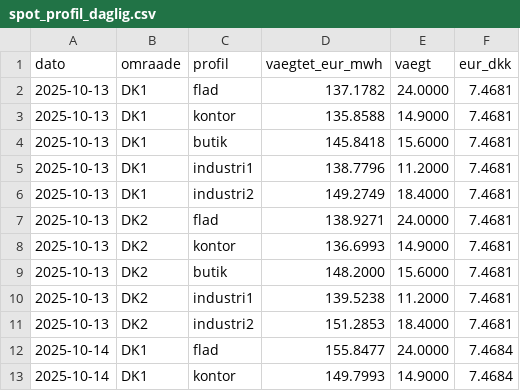
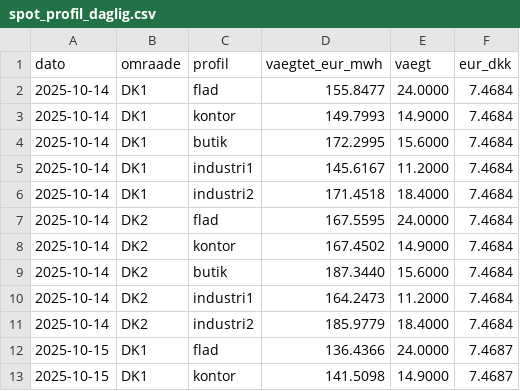
Before and after one commit to fortrin/nordisk-energimarked, a CSV file: data/spot_profil_daglig.csv, drawn as a sheet; only a part is shown; the shorter side is filled out with more unchanged rows; removed rows and columns are numbered as before the commit, all else as after; the diff covers the shown part only; the diff names each change by its address in the sheet, - before the commit and + after, or states it on an @@ line.

```diff
--- a/data/spot_profil_daglig.csv
+++ b/data/spot_profil_daglig.csv
-row 2: 2025-10-13 | DK1 | flad | 137.1782 | 24.0000 | 7.4681
-row 3: 2025-10-13 | DK1 | kontor | 135.8588 | 14.9000 | 7.4681
-row 4: 2025-10-13 | DK1 | butik | 145.8418 | 15.6000 | 7.4681
-row 5: 2025-10-13 | DK1 | industri1 | 138.7796 | 11.2000 | 7.4681
-row 6: 2025-10-13 | DK1 | industri2 | 149.2749 | 18.4000 | 7.4681
-row 7: 2025-10-13 | DK2 | flad | 138.9271 | 24.0000 | 7.4681
-row 8: 2025-10-13 | DK2 | kontor | 136.6993 | 14.9000 | 7.4681
-row 9: 2025-10-13 | DK2 | butik | 148.2000 | 15.6000 | 7.4681
-row 10: 2025-10-13 | DK2 | industri1 | 139.5238 | 11.2000 | 7.4681
-row 11: 2025-10-13 | DK2 | industri2 | 151.2853 | 18.4000 | 7.4681
```
Also changed, not shown: 10 added rows and 20 edited cells elsewhere in this file, data/spot_daglig.csv, data/spot_maaned.csv, 3 other files.
